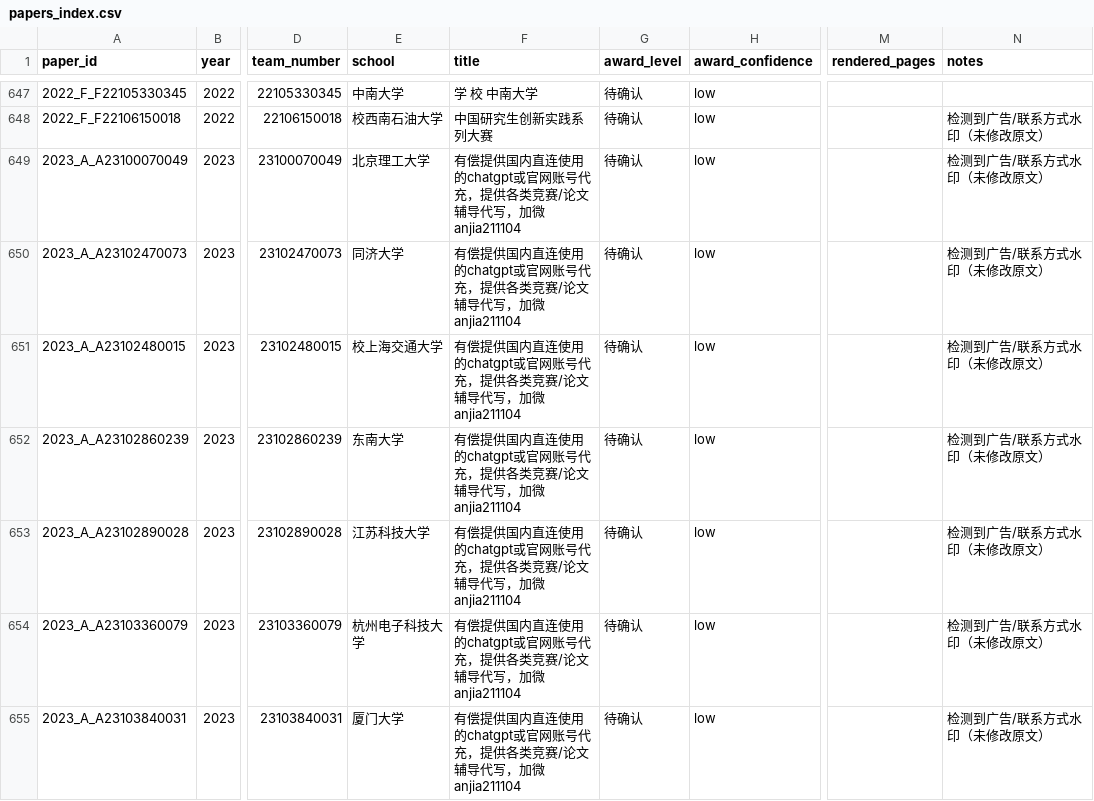
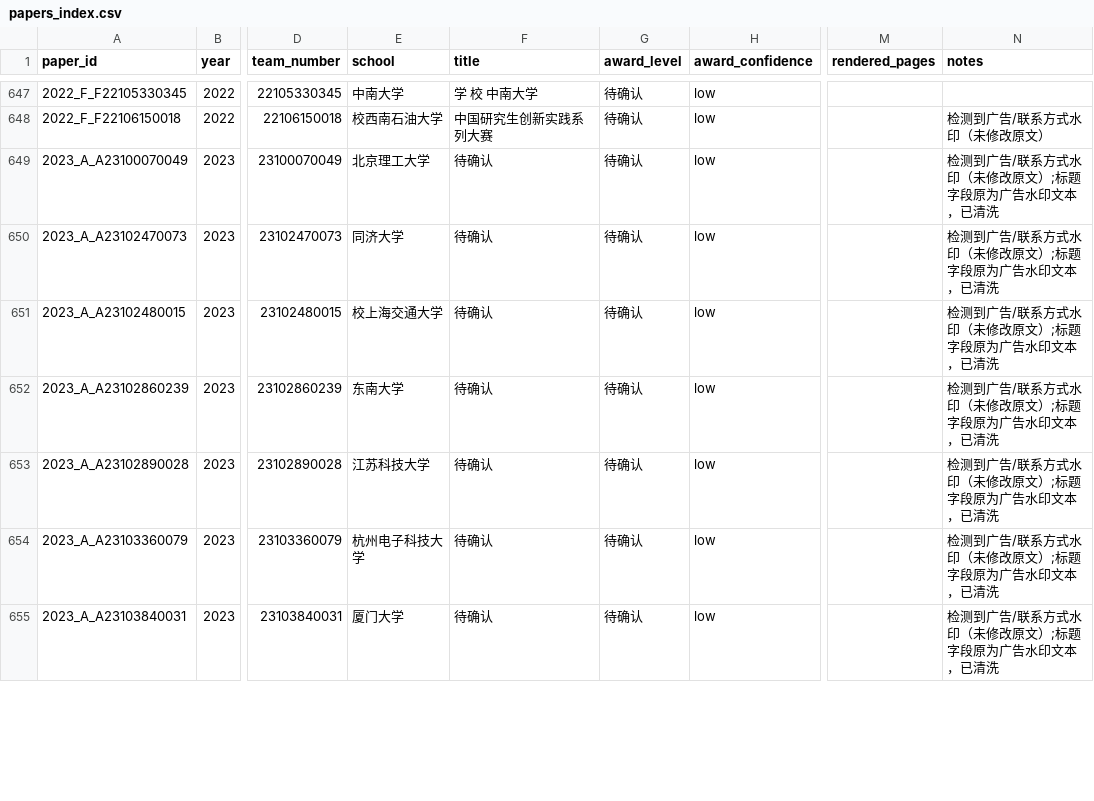
Before and after one commit to siyunhao2025-beep/Huaweibei-cool, a CSV file: corpus/papers_index.csv, drawn as a sheet; only a part is shown, gaps mark what is left out; the diff covers the shown part only; the diff names each change by its address in the sheet, - before the commit and + after, or states it on an @@ line.

Commit message:
fix(v0.1.1): sanitize 81 ad-polluted titles, repair 2 deep cards, strict schema test, skill name huawei-mcm

```diff
--- a/corpus/papers_index.csv
+++ b/corpus/papers_index.csv
-F649:F655 (title): 有偿提供国内直连使用的chatgpt或官网账号代充，提供各类竞赛/论文辅导代写，加微anjia211104
+F649:F655 (title): 待确认
-N649:N655 (notes): 检测到广告/联系方式水印（未修改原文）
+N649:N655 (notes): 检测到广告/联系方式水印（未修改原文）;标题字段原为广告水印文本，已清洗
```
Also changed, not shown: 148 edited cells elsewhere in this file, 8 other files.
